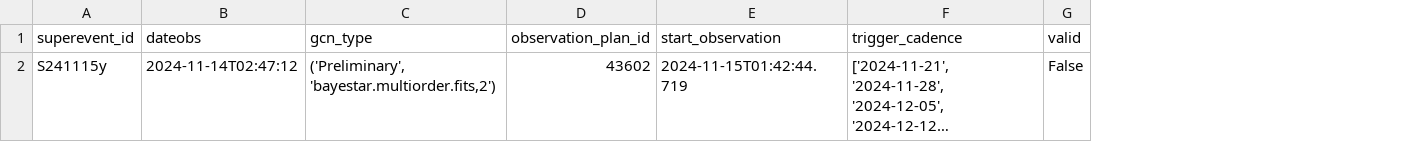
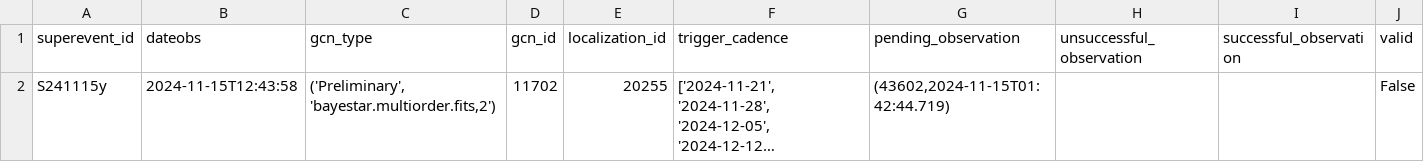
Before and after one commit to knolan10/BBHBot, a CSV file: trigger/data/triggered_events.csv, drawn as a sheet; long unchanged cells end in …; removed rows and columns are numbered as before the commit, all else as after; the diff names each change by its address in the sheet, - before the commit and + after, or states it on an @@ line.

Commit message:
copy in cadence script, updates to trigger

```diff
--- a/trigger/data/triggered_events.csv
+++ b/trigger/data/triggered_events.csv
-column D (observation_plan_id), row 2: 43602
-column E (start_observation), row 2: 2024-11-15T01:42:44.719
+column D (gcn_id), row 2: 11702
+column E (localization_id), row 2: 20255
+column G (pending_observation), row 2: (43602,2024-11-15T01:42:44.719)
+column H (unsuccessful_observation), empty
+column I (successful_observation), empty
-B2 (dateobs): 2024-11-14T02:47:12
+B2 (dateobs): 2024-11-15T12:43:58
```
Also changed, not shown: 5 other files.
